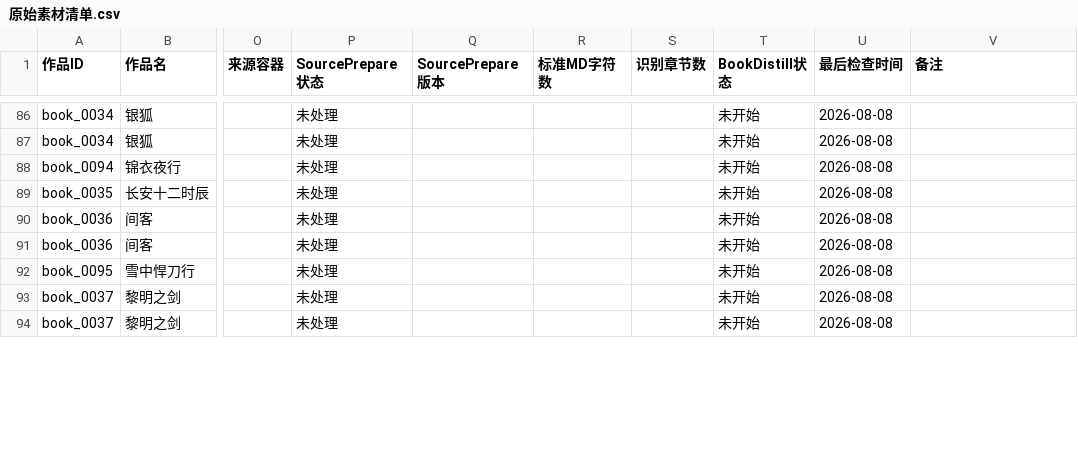
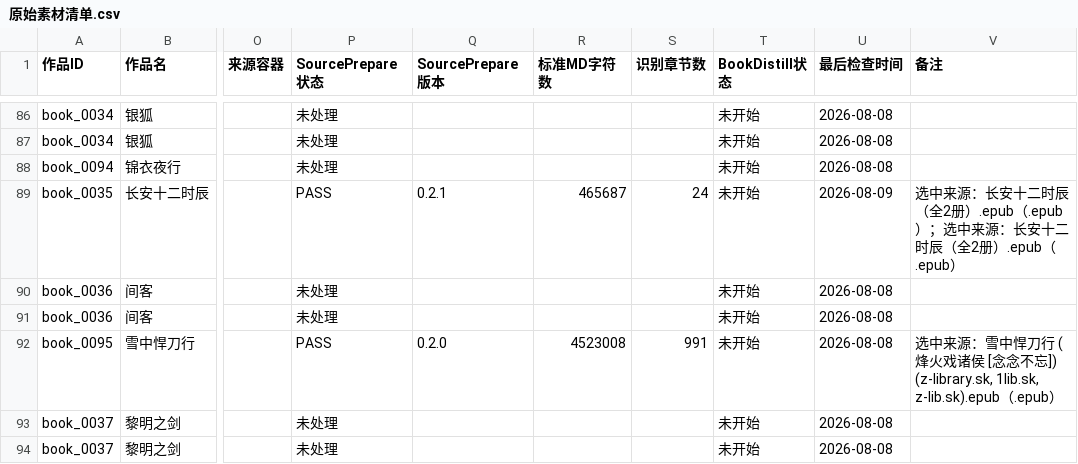
Before and after one commit to aidenkael/AI-4.2-write, a CSV file: 00_项目控制/原始素材清单.csv, drawn as a sheet; only a part is shown, gaps mark what is left out; the diff covers the shown part only; the diff names each change by its address in the sheet, - before the commit and + after, or states it on an @@ line.

Commit message:
SourcePrepare V0.2.1 合并前最后修复：P1 近邻选源修正 + P2 版本常量 0.2.1 + 批次容错 + SKILL 依赖说明

```diff
--- a/00_项目控制/原始素材清单.csv
+++ b/00_项目控制/原始素材清单.csv
-P89 (SourcePrepare状态): 未处理
+P89 (SourcePrepare状态): PASS
-Q89 (SourcePrepare版本): (empty)
+Q89 (SourcePrepare版本): 0.2.1
-R89 (标准MD字符数): (empty)
+R89 (标准MD字符数): 465687
-S89 (识别章节数): (empty)
+S89 (识别章节数): 24
-U89 (最后检查时间): 2026-08-08
+U89 (最后检查时间): 2026-08-09
-V89 (备注): (empty)
+V89 (备注): 选中来源：长安十二时辰（全2册）.epub（.epub）；选中来源：长安十二时辰（全2册）.epub（.epub）
-P92 (SourcePrepare状态): 未处理
+P92 (SourcePrepare状态): PASS
-Q92 (SourcePrepare版本): (empty)
+Q92 (SourcePrepare版本): 0.2.0
-R92 (标准MD字符数): (empty)
+R92 (标准MD字符数): 4523008
-S92 (识别章节数): (empty)
+S92 (识别章节数): 991
-V92 (备注): (empty)
+V92 (备注): 选中来源：雪中悍刀行 (烽火戏诸侯 [念念不忘]) (z-library.sk, 1lib.sk, z-lib.sk).epub（.epub）
```
Also changed, not shown: 67 edited cells elsewhere in this file, 3 other files.
